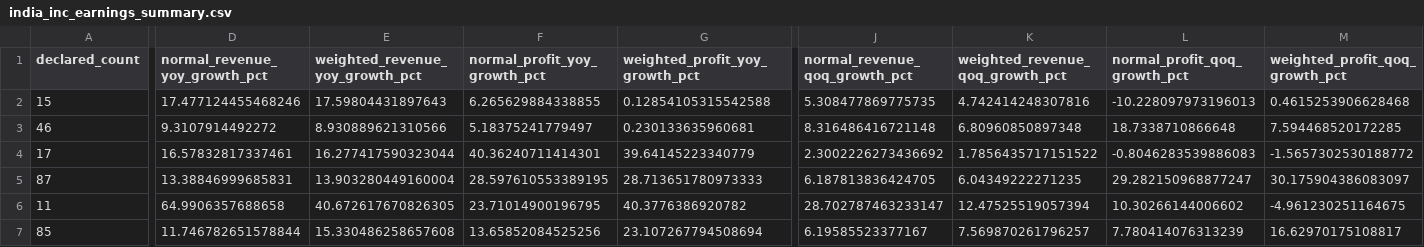
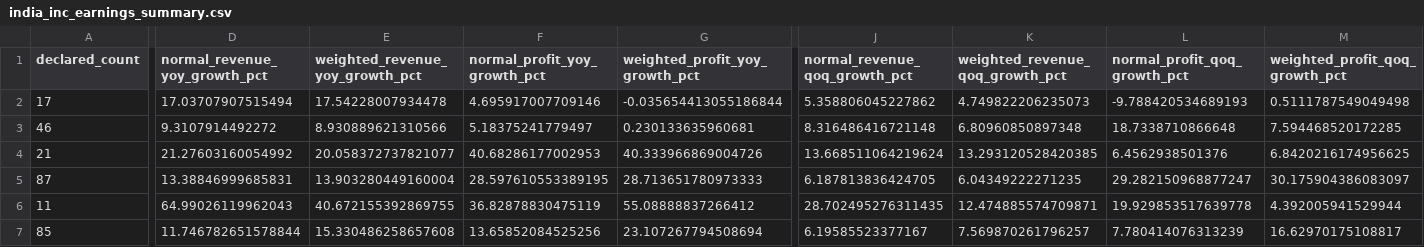
Before and after one commit to praveenyadav61/strategies, a CSV file: data/quarterly/india_inc_earnings_summary.csv, drawn as a sheet; only a part is shown, gaps mark what is left out; removed rows and columns are numbered as before the commit, all else as after; rows hold the shown columns only; the diff names each change by its address in the sheet, - before the commit and + after, or states it on an @@ line.

```diff
--- a/data/quarterly/india_inc_earnings_summary.csv
+++ b/data/quarterly/india_inc_earnings_summary.csv
-row 2: 15 | 17.477124455468246 | 17.59804431897643 | 6.265629884338855 | 0.12854105315542588 | 5.308477869775735 | 4.742414248307816 | -10.228097973196013 | 0.4615253906628468
+row 2: 17 | 17.03707907515494 | 17.54228007934478 | 4.695917007709146 | -0.035654413055186844 | 5.358806045227862 | 4.749822206235073 | -9.788420534689193 | 0.5111787549049498
-row 4: 17 | 16.57832817337461 | 16.277417590323044 | 40.36240711414301 | 39.64145223340779 | 2.3002226273436692 | 1.7856435717151522 | -0.8046283539886083 | -1.5657302530188772
+row 4: 21 | 21.27603160054992 | 20.058372737821077 | 40.68286177002953 | 40.333966869004726 | 13.668511064219624 | 13.293120528420385 | 6.4562938501376 | 6.8420216174956625
-D6 (normal_revenue_yoy_growth_pct): 64.9906357688658
+D6 (normal_revenue_yoy_growth_pct): 64.99026119962043
-E6 (weighted_revenue_yoy_growth_pct): 40.672617670826305
+E6 (weighted_revenue_yoy_growth_pct): 40.672155392869755
-F6 (normal_profit_yoy_growth_pct): 23.71014900196795
+F6 (normal_profit_yoy_growth_pct): 36.82878830475119
-G6 (weighted_profit_yoy_growth_pct): 40.3776386920782
+G6 (weighted_profit_yoy_growth_pct): 55.08888837266412
-J6 (normal_revenue_qoq_growth_pct): 28.702787463233147
+J6 (normal_revenue_qoq_growth_pct): 28.702495276311435
-K6 (weighted_revenue_qoq_growth_pct): 12.47525519057394
+K6 (weighted_revenue_qoq_growth_pct): 12.474885574709871
-L6 (normal_profit_qoq_growth_pct): 10.30266144006602
+L6 (normal_profit_qoq_growth_pct): 19.929853517639778
-M6 (weighted_profit_qoq_growth_pct): -4.961230251164675
+M6 (weighted_profit_qoq_growth_pct): 4.392005941529944
```
Also changed, not shown: data/quarterly/all_indices_q1_fy27_analysis.csv, 3 other files.
